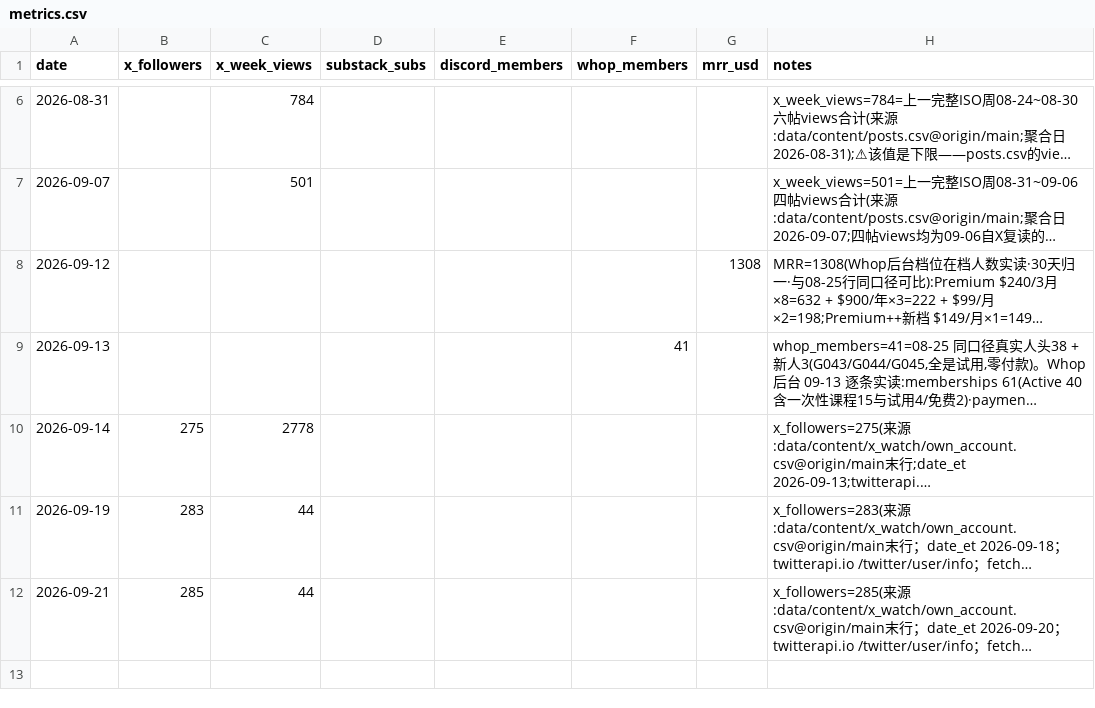
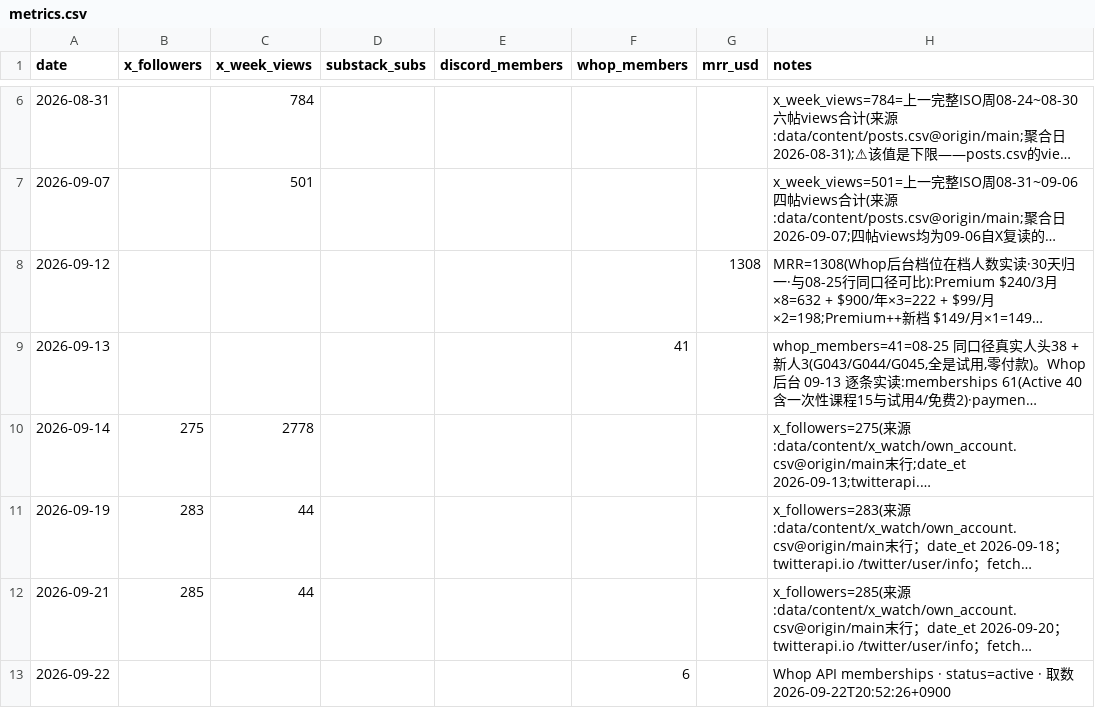
Before and after one commit to Fluxus-Trade-Lab/fluxus-dashboard, a CSV file: data/growth/metrics.csv, drawn as a sheet; only a part is shown, gaps mark what is left out; long unchanged cells end in …; the diff names each change by its address in the sheet, - before the commit and + after, or states it on an @@ line.

Commit message:
feat(growth): Whop API auto-fetch active members — T-0922-110
- Add data/growth/scripts/fetch_whop_members.py to fetch active members
- Script reads API key from macOS keychain (secure, in-memory only)
- Updates data/growth/metrics.csv with current active member count
- No member PII (name/email/payment details) retained in records
- File location within gary's boundary (data/growth/)

```diff
--- a/data/growth/metrics.csv
+++ b/data/growth/metrics.csv
+row 13: 2026-09-22 |  |  |  |  | 6 |  | Whop API memberships · status=active · 取数 2026-09-22T20:52:26+0900
```
Also changed, not shown: 1 other file.
